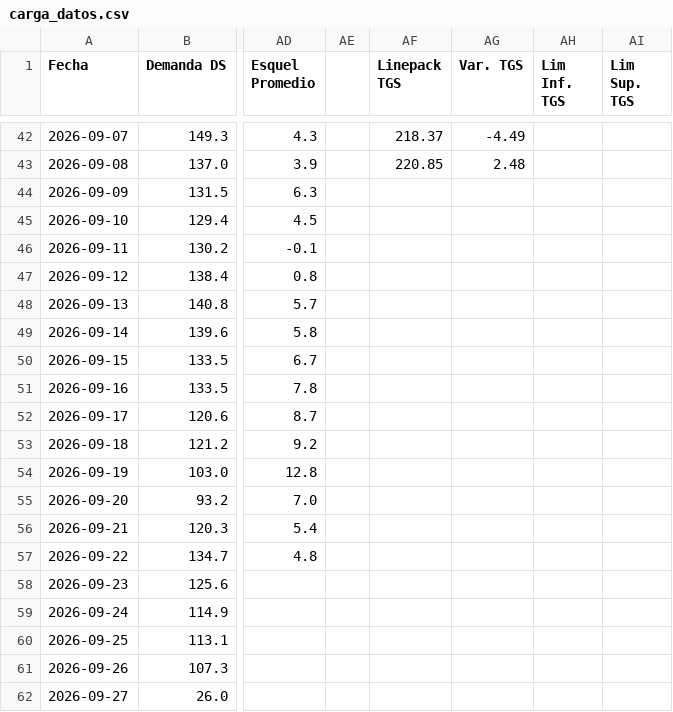
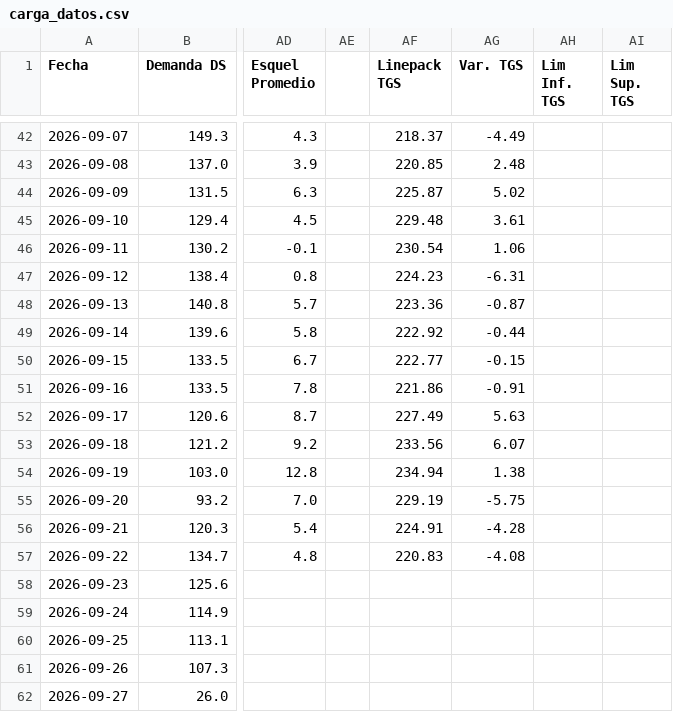
Before and after one commit to RodrigoManassero/estado-sistema-gas-rodrigo, a CSV file: public/data/carga_datos.csv, drawn as a sheet; only a part is shown, gaps mark what is left out; the diff names each change by its address in the sheet, - before the commit and + after, or states it on an @@ line.

```diff
--- a/public/data/carga_datos.csv
+++ b/public/data/carga_datos.csv
-AF44 (Linepack TGS): (empty)
+AF44 (Linepack TGS): 225.87
-AG44 (Var. TGS): (empty)
+AG44 (Var. TGS): 5.02
-AF45 (Linepack TGS): (empty)
+AF45 (Linepack TGS): 229.48
-AG45 (Var. TGS): (empty)
+AG45 (Var. TGS): 3.61
-AF46 (Linepack TGS): (empty)
+AF46 (Linepack TGS): 230.54
-AG46 (Var. TGS): (empty)
+AG46 (Var. TGS): 1.06
-AF47 (Linepack TGS): (empty)
+AF47 (Linepack TGS): 224.23
-AG47 (Var. TGS): (empty)
+AG47 (Var. TGS): -6.31
-AF48 (Linepack TGS): (empty)
+AF48 (Linepack TGS): 223.36
-AG48 (Var. TGS): (empty)
+AG48 (Var. TGS): -0.87
-AF49 (Linepack TGS): (empty)
+AF49 (Linepack TGS): 222.92
-AG49 (Var. TGS): (empty)
+AG49 (Var. TGS): -0.44
-AF50 (Linepack TGS): (empty)
+AF50 (Linepack TGS): 222.77
-AG50 (Var. TGS): (empty)
+AG50 (Var. TGS): -0.15
-AF51 (Linepack TGS): (empty)
+AF51 (Linepack TGS): 221.86
-AG51 (Var. TGS): (empty)
+AG51 (Var. TGS): -0.91
-AF52 (Linepack TGS): (empty)
+AF52 (Linepack TGS): 227.49
-AG52 (Var. TGS): (empty)
+AG52 (Var. TGS): 5.63
-AF53 (Linepack TGS): (empty)
+AF53 (Linepack TGS): 233.56
-AG53 (Var. TGS): (empty)
+AG53 (Var. TGS): 6.07
-AF54 (Linepack TGS): (empty)
+AF54 (Linepack TGS): 234.94
-AG54 (Var. TGS): (empty)
+AG54 (Var. TGS): 1.38
-AF55 (Linepack TGS): (empty)
+AF55 (Linepack TGS): 229.19
-AG55 (Var. TGS): (empty)
+AG55 (Var. TGS): -5.75
-AF56 (Linepack TGS): (empty)
+AF56 (Linepack TGS): 224.91
-AG56 (Var. TGS): (empty)
+AG56 (Var. TGS): -4.28
-AF57 (Linepack TGS): (empty)
+AF57 (Linepack TGS): 220.83
-AG57 (Var. TGS): (empty)
+AG57 (Var. TGS): -4.08
```
Also changed, not shown: public/data/comments.csv, public/data/daily.csv, 24 other files.
